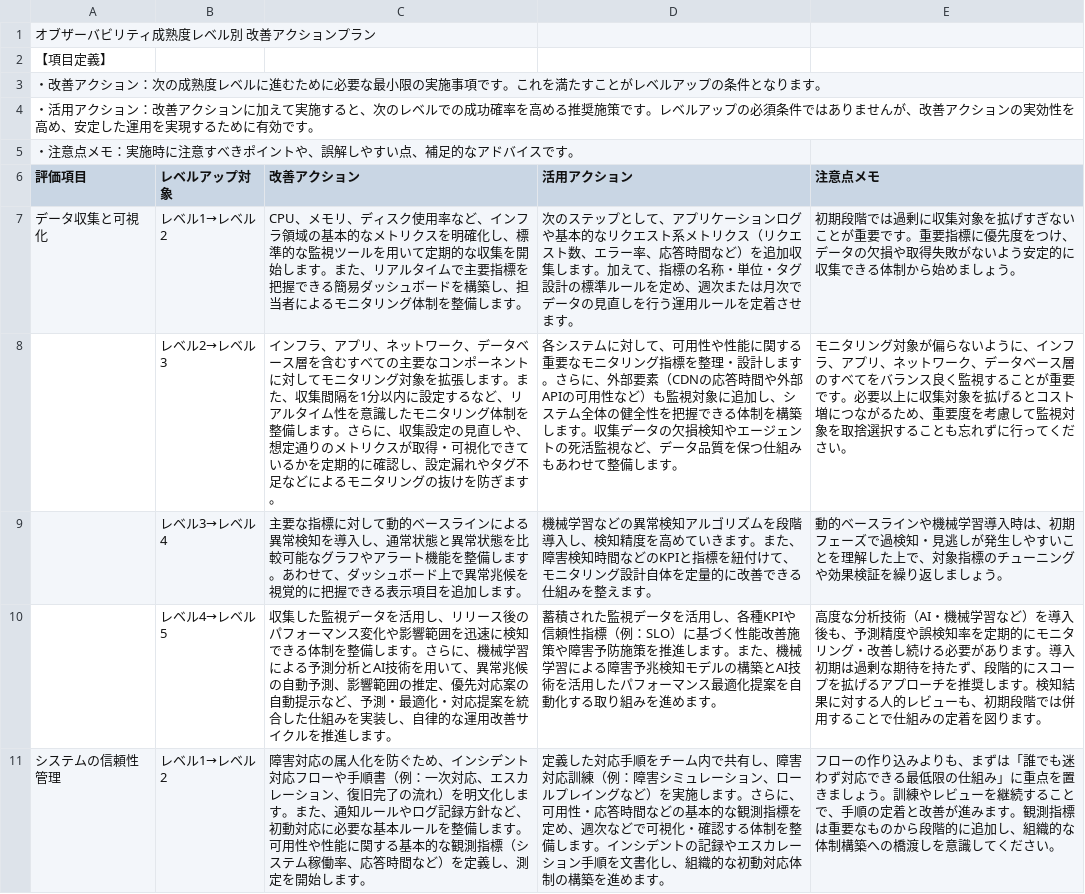
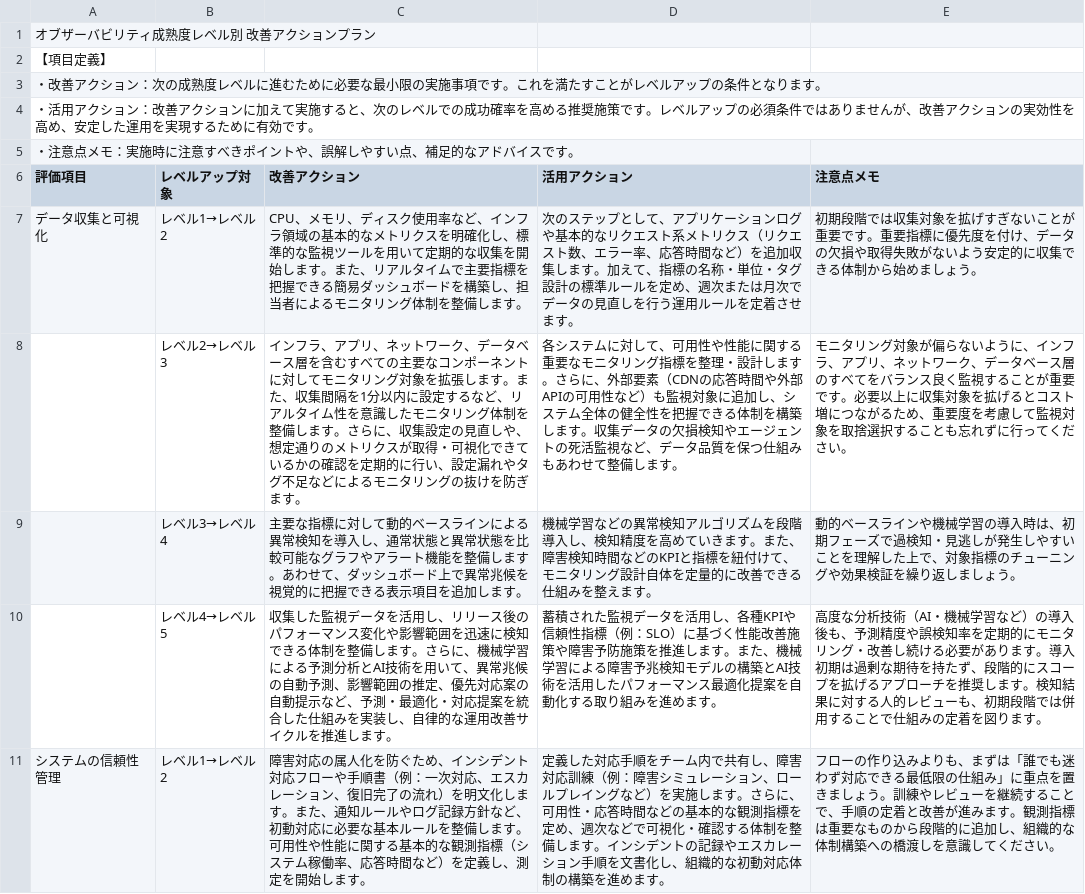
Before and after one commit to dmm-com/observability-maturity-model, a CSV file: csv/improvement-action-plan.csv, drawn as a sheet; only a part is shown; the diff covers the shown part only.

```diff
--- a/csv/improvement-action-plan.csv
+++ b/csv/improvement-action-plan.csv
@@ -6,6 +6,6 @@
 評価項目,レベルアップ対象,改善アクション,活用アクション,注意点メモ
-データ収集と可視化,レベル1→レベル2,CPU、メモリ、ディスク使用率など、インフラ領域の基本的なメトリクスを明確化し、標準的な監視ツールを用いて定期的な収集を開始します。また、リアルタイムで主要指標を把握できる簡易ダッシュボードを構築し、担当者によるモニタリング体制を整備します。,次のステップとして、アプリケーションログや基本的なリクエスト系メトリクス（リクエスト数、エラー率、応答時間など）を追加収集します。加えて、指標の名称・単位・タグ設計の標準ルールを定め、週次または月次でデータの見直しを行う運用ルールを定着させます。,初期段階では過剰に収集対象を拡げすぎないことが重要です。重要指標に優先度をつけ、データの欠損や取得失敗がないよう安定的に収集できる体制から始めましょう。
-,レベル2→レベル3,インフラ、アプリ、ネットワーク、データベース層を含むすべての主要なコンポーネントに対してモニタリング対象を拡張します。また、収集間隔を1分以内に設定するなど、リアルタイム性を意識したモニタリング体制を整備します。さらに、収集設定の見直しや、想定通りのメトリクスが取得・可視化できているかを定期的に確認し、設定漏れやタグ不足などによるモニタリングの抜けを防ぎます。,各システムに対して、可用性や性能に関する重要なモニタリング指標を整理・設計します。さらに、外部要素（CDNの応答時間や外部APIの可用性など）も監視対象に追加し、システム全体の健全性を把握できる体制を構築します。収集データの欠損検知やエージェントの死活監視など、データ品質を保つ仕組みもあわせて整備します。,モニタリング対象が偏らないように、インフラ、アプリ、ネットワーク、データベース層のすべてをバランス良く監視することが重要です。必要以上に収集対象を拡げるとコスト増につながるため、重要度を考慮して監視対象を取捨選択することも忘れずに行ってください。
-,レベル3→レベル4,主要な指標に対して動的ベースラインによる異常検知を導入し、通常状態と異常状態を比較可能なグラフやアラート機能を整備します。あわせて、ダッシュボード上で異常兆候を視覚的に把握できる表示項目を追加します。,機械学習などの異常検知アルゴリズムを段階導入し、検知精度を高めていきます。また、障害検知時間などのKPIと指標を紐付けて、モニタリング設計自体を定量的に改善できる仕組みを整えます。,動的ベースラインや機械学習導入時は、初期フェーズで過検知・見逃しが発生しやすいことを理解した上で、対象指標のチューニングや効果検証を繰り返しましょう。
-,レベル4→レベル5,収集した監視データを活用し、リリース後のパフォーマンス変化や影響範囲を迅速に検知できる体制を整備します。さらに、機械学習による予測分析とAI技術を用いて、異常兆候の自動予測、影響範囲の推定、優先対応案の自動提示など、予測・最適化・対応提案を統合した仕組みを実装し、自律的な運用改善サイクルを推進します。,蓄積された監視データを活用し、各種KPIや信頼性指標（例：SLO）に基づく性能改善施策や障害予防施策を推進します。また、機械学習による障害予兆検知モデルの構築とAI技術を活用したパフォーマンス最適化提案を自動化する取り組みを進めます。,高度な分析技術（AI・機械学習など）を導入後も、予測精度や誤検知率を定期的にモニタリング・改善し続ける必要があります。導入初期は過剰な期待を持たず、段階的にスコープを拡げるアプローチを推奨します。検知結果に対する人的レビューも、初期段階では併用することで仕組みの定着を図ります。
+データ収集と可視化,レベル1→レベル2,CPU、メモリ、ディスク使用率など、インフラ領域の基本的なメトリクスを明確化し、標準的な監視ツールを用いて定期的な収集を開始します。また、リアルタイムで主要指標を把握できる簡易ダッシュボードを構築し、担当者によるモニタリング体制を整備します。,次のステップとして、アプリケーションログや基本的なリクエスト系メトリクス（リクエスト数、エラー率、応答時間など）を追加収集します。加えて、指標の名称・単位・タグ設計の標準ルールを定め、週次または月次でデータの見直しを行う運用ルールを定着させます。,初期段階では収集対象を拡げすぎないことが重要です。重要指標に優先度を付け、データの欠損や取得失敗がないよう安定的に収集できる体制から始めましょう。
+,レベル2→レベル3,インフラ、アプリ、ネットワーク、データベース層を含むすべての主要なコンポーネントに対してモニタリング対象を拡張します。また、収集間隔を1分以内に設定するなど、リアルタイム性を意識したモニタリング体制を整備します。さらに、収集設定の見直しや、想定通りのメトリクスが取得・可視化できているかの確認を定期的に行い、設定漏れやタグ不足などによるモニタリングの抜けを防ぎます。,各システムに対して、可用性や性能に関する重要なモニタリング指標を整理・設計します。さらに、外部要素（CDNの応答時間や外部APIの可用性など）も監視対象に追加し、システム全体の健全性を把握できる体制を構築します。収集データの欠損検知やエージェントの死活監視など、データ品質を保つ仕組みもあわせて整備します。,モニタリング対象が偏らないように、インフラ、アプリ、ネットワーク、データベース層のすべてをバランス良く監視することが重要です。必要以上に収集対象を拡げるとコスト増につながるため、重要度を考慮して監視対象を取捨選択することも忘れずに行ってください。
+,レベル3→レベル4,主要な指標に対して動的ベースラインによる異常検知を導入し、通常状態と異常状態を比較可能なグラフやアラート機能を整備します。あわせて、ダッシュボード上で異常兆候を視覚的に把握できる表示項目を追加します。,機械学習などの異常検知アルゴリズムを段階導入し、検知精度を高めていきます。また、障害検知時間などのKPIと指標を紐付けて、モニタリング設計自体を定量的に改善できる仕組みを整えます。,動的ベースラインや機械学習の導入時は、初期フェーズで過検知・見逃しが発生しやすいことを理解した上で、対象指標のチューニングや効果検証を繰り返しましょう。
+,レベル4→レベル5,収集した監視データを活用し、リリース後のパフォーマンス変化や影響範囲を迅速に検知できる体制を整備します。さらに、機械学習による予測分析とAI技術を用いて、異常兆候の自動予測、影響範囲の推定、優先対応案の自動提示など、予測・最適化・対応提案を統合した仕組みを実装し、自律的な運用改善サイクルを推進します。,蓄積された監視データを活用し、各種KPIや信頼性指標（例：SLO）に基づく性能改善施策や障害予防施策を推進します。また、機械学習による障害予兆検知モデルの構築とAI技術を活用したパフォーマンス最適化提案を自動化する取り組みを進めます。,高度な分析技術（AI・機械学習など）の導入後も、予測精度や誤検知率を定期的にモニタリング・改善し続ける必要があります。導入初期は過剰な期待を持たず、段階的にスコープを拡げるアプローチを推奨します。検知結果に対する人的レビューも、初期段階では併用することで仕組みの定着を図ります。
 システムの信頼性管理,レベル1→レベル2,障害対応の属人化を防ぐため、インシデント対応フローや手順書（例：一次対応、エスカレーション、復旧完了の流れ）を明文化します。また、通知ルールやログ記録方針など、初動対応に必要な基本ルールを整備します。可用性や性能に関する基本的な観測指標（システム稼働率、応答時間など）を定義し、測定を開始します。,定義した対応手順をチーム内で共有し、障害対応訓練（例：障害シミュレーション、ロールプレイングなど）を実施します。さらに、可用性・応答時間などの基本的な観測指標を定め、週次などで可視化・確認する体制を整備します。インシデントの記録やエスカレーション手順を文書化し、組織的な初動対応体制の構築を進めます。,フローの作り込みよりも、まずは「誰でも迷わず対応できる最低限の仕組み」に重点を置きましょう。訓練やレビューを継続することで、手順の定着と改善が進みます。観測指標は重要なものから段階的に追加し、組織的な体制構築への橋渡しを意識してください。
```
Also changed, not shown: 10 edited cells elsewhere in this file, csv/observability-maturity-model.csv.
